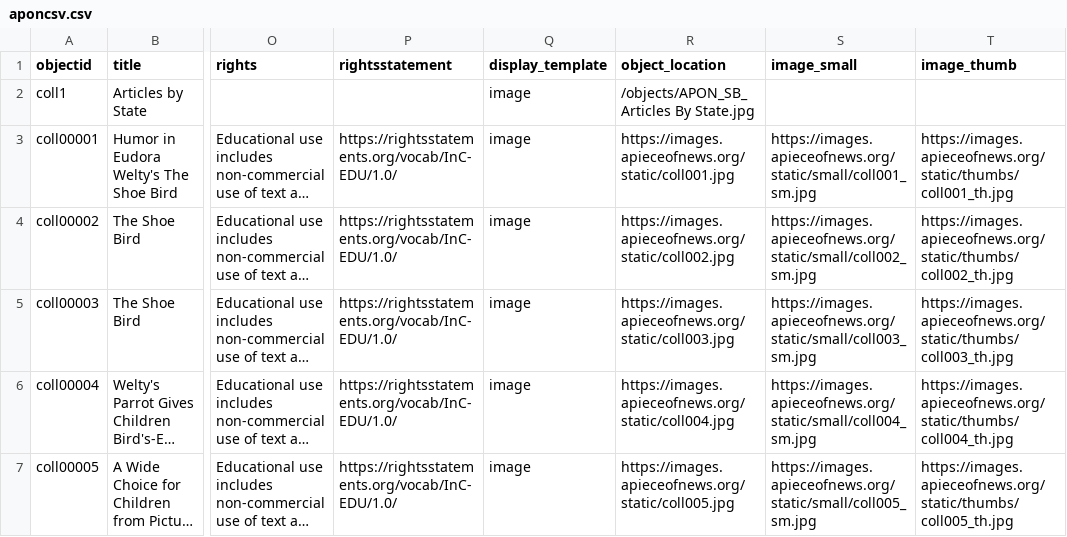
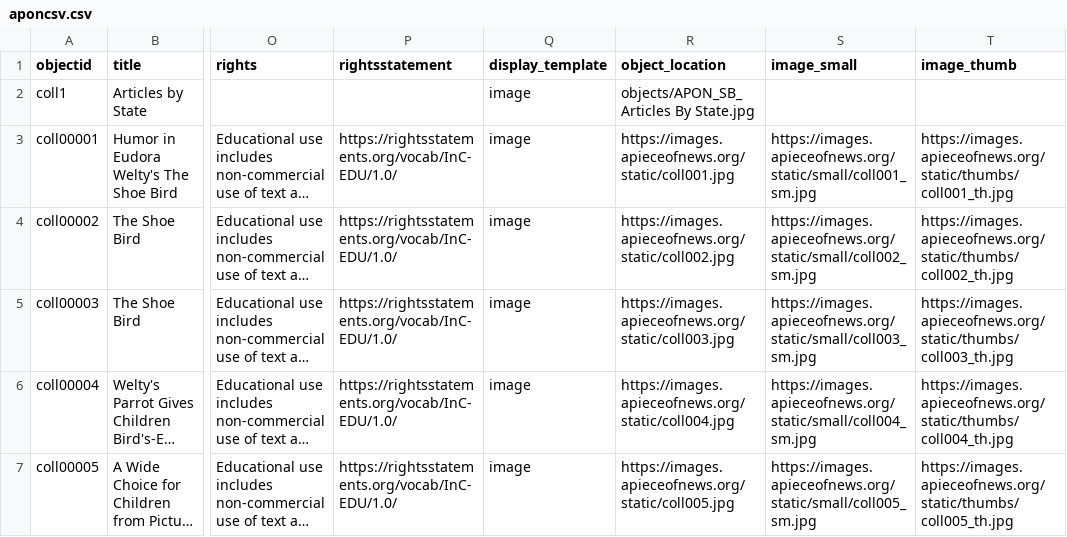
Before and after one commit to pickawm/aponcsv, a CSV file: _data/aponcsv.csv, drawn as a sheet; only a part is shown, gaps mark what is left out; long unchanged cells end in …; the diff names each change by its address in the sheet, - before the commit and + after, or states it on an @@ line.

Commit message:
Second try showing visualizations

```diff
--- a/_data/aponcsv.csv
+++ b/_data/aponcsv.csv
-R2 (object_location): /objects/APON_SB_Articles By State.jpg
+R2 (object_location): objects/APON_SB_Articles By State.jpg
```
